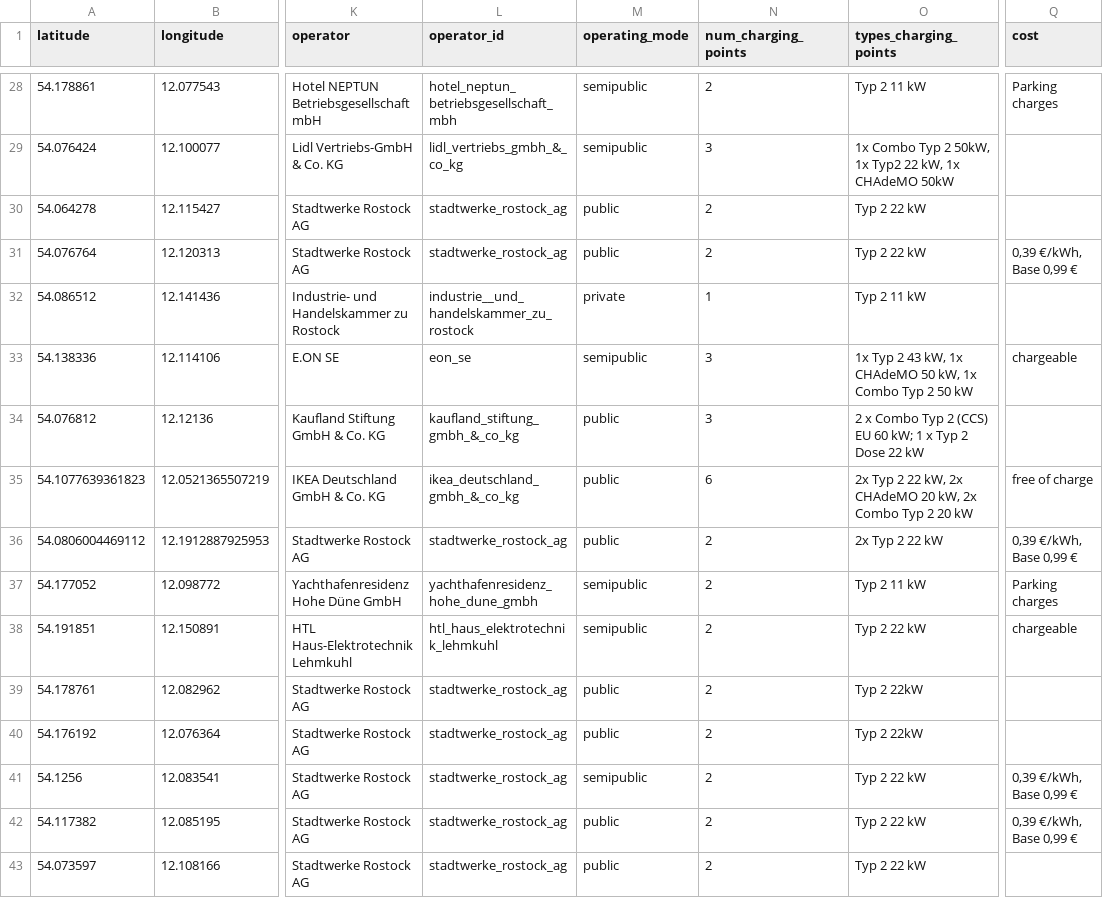
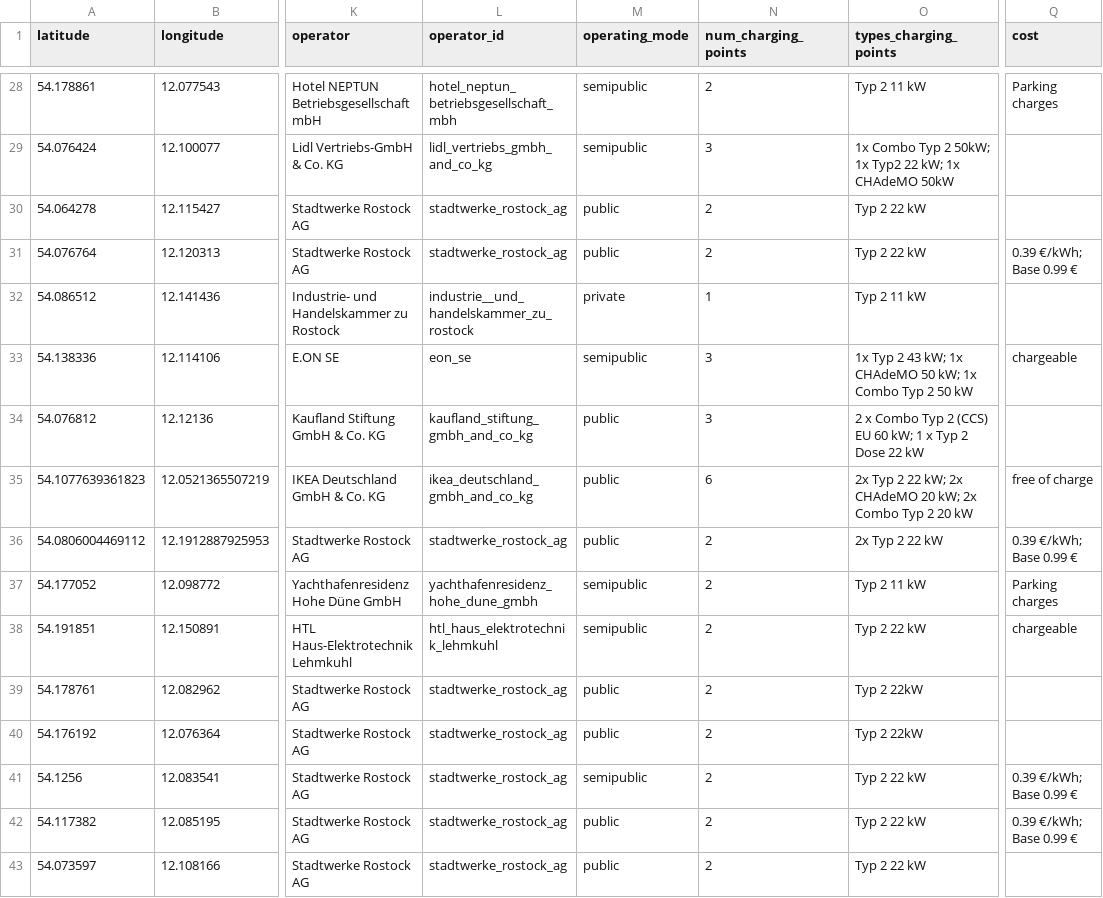
Before and after one commit to FacultadInformatica-LinkedData/Curso2023-2024-ODKG, a CSV file: HandsOn/Group17/csv/cs_evs_rostock_updated.csv, drawn as a sheet; only a part is shown, gaps mark what is left out; the diff covers the shown part only; the diff names each change by its address in the sheet, - before the commit and + after, or states it on an @@ line.

```diff
--- a/HandsOn/Group17/csv/cs_evs_rostock_updated.csv
+++ b/HandsOn/Group17/csv/cs_evs_rostock_updated.csv
-L29 (operator_id): lidl_vertriebs_gmbh_&_co_kg
+L29 (operator_id): lidl_vertriebs_gmbh_and_co_kg
-O29 (types_charging_points): …Typ 2 50kW, 1x Typ2 22 kW, 1x CHAdeMO…
+O29 (types_charging_points): …Typ 2 50kW; 1x Typ2 22 kW; 1x CHAdeMO…
-Q31 (cost): 0,39 €/kWh, Base 0,99 €
+Q31 (cost): 0.39 €/kWh; Base 0.99 €
-O33 (types_charging_points): …2 43 kW, 1x CHAdeMO 50 kW, 1x Combo…
+O33 (types_charging_points): …2 43 kW; 1x CHAdeMO 50 kW; 1x Combo…
-L34 (operator_id): kaufland_stiftung_gmbh_&_co_kg
+L34 (operator_id): kaufland_stiftung_gmbh_and_co_kg
-L35 (operator_id): ikea_deutschland_gmbh_&_co_kg
+L35 (operator_id): ikea_deutschland_gmbh_and_co_kg
-O35 (types_charging_points): …2 22 kW, 2x CHAdeMO 20 kW, 2x Combo…
+O35 (types_charging_points): …2 22 kW; 2x CHAdeMO 20 kW; 2x Combo…
-Q36 (cost): 0,39 €/kWh, Base 0,99 €
+Q36 (cost): 0.39 €/kWh; Base 0.99 €
-Q41:Q42 (cost): 0,39 €/kWh, Base 0,99 €
+Q41:Q42 (cost): 0.39 €/kWh; Base 0.99 €
```
Also changed, not shown: 31 edited cells elsewhere in this file, 9 other files.
